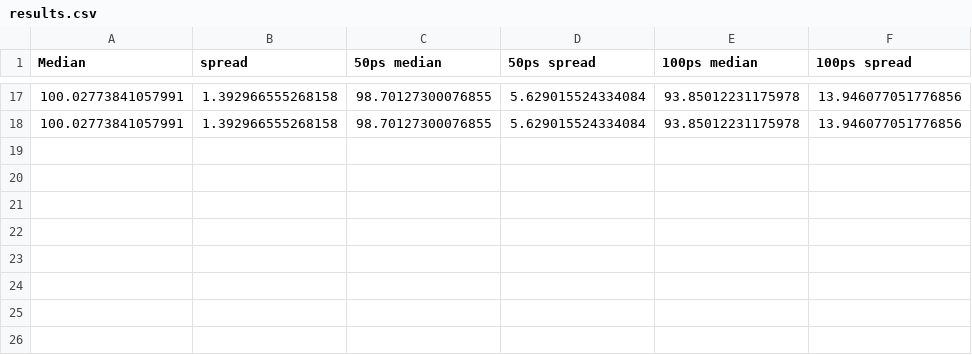
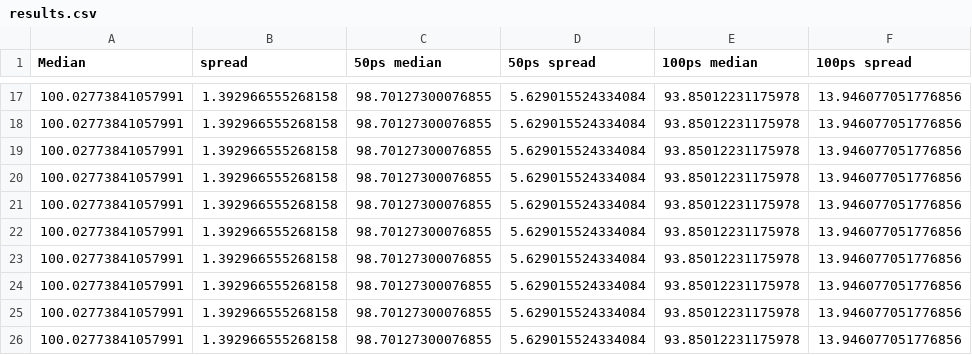
Before and after one commit to AntonKristensen/PicoTDC, a CSV file: Simulations/FinalSims/SingleEnergy/results.csv, drawn as a sheet; only a part is shown, gaps mark what is left out.

```diff
--- a/Simulations/FinalSims/SingleEnergy/results.csv
+++ b/Simulations/FinalSims/SingleEnergy/results.csv
@@ -18 +18,9 @@ Median, spread, 50ps median, 50ps spread, 100ps median, 100ps spread
 100.02773841057991, 1.392966555268158, 98.70127300076855, 5.629015524334084, 93.85012231175978, 13.946077051776856
+100.02773841057991, 1.392966555268158, 98.70127300076855, 5.629015524334084, 93.85012231175978, 13.946077051776856
+100.02773841057991, 1.392966555268158, 98.70127300076855, 5.629015524334084, 93.85012231175978, 13.946077051776856
+100.02773841057991, 1.392966555268158, 98.70127300076855, 5.629015524334084, 93.85012231175978, 13.946077051776856
+100.02773841057991, 1.392966555268158, 98.70127300076855, 5.629015524334084, 93.85012231175978, 13.946077051776856
+100.02773841057991, 1.392966555268158, 98.70127300076855, 5.629015524334084, 93.85012231175978, 13.946077051776856
+100.02773841057991, 1.392966555268158, 98.70127300076855, 5.629015524334084, 93.85012231175978, 13.946077051776856
+100.02773841057991, 1.392966555268158, 98.70127300076855, 5.629015524334084, 93.85012231175978, 13.946077051776856
+100.02773841057991, 1.392966555268158, 98.70127300076855, 5.629015524334084, 93.85012231175978, 13.946077051776856
```
Also changed, not shown: 4 other files.
